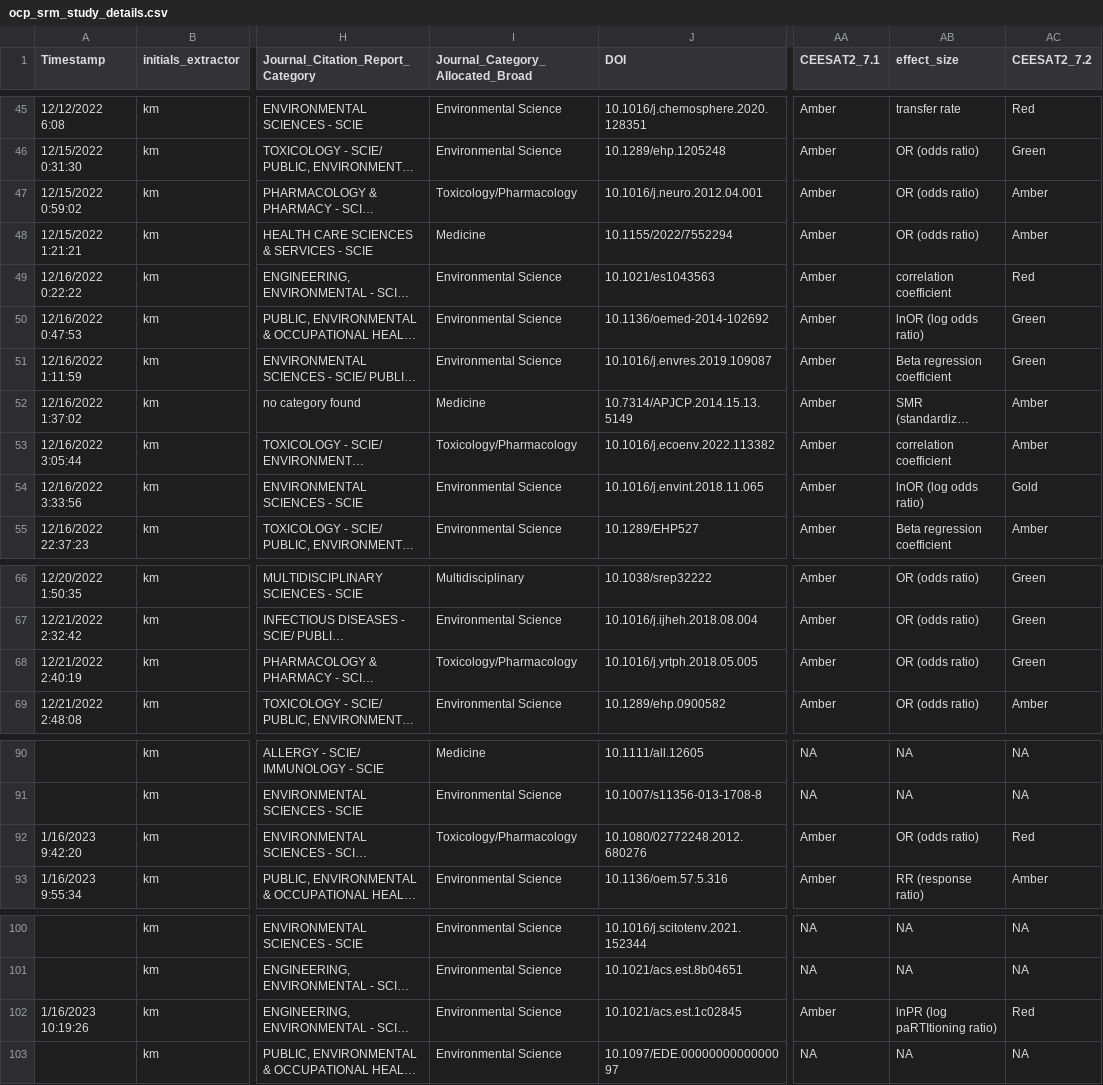
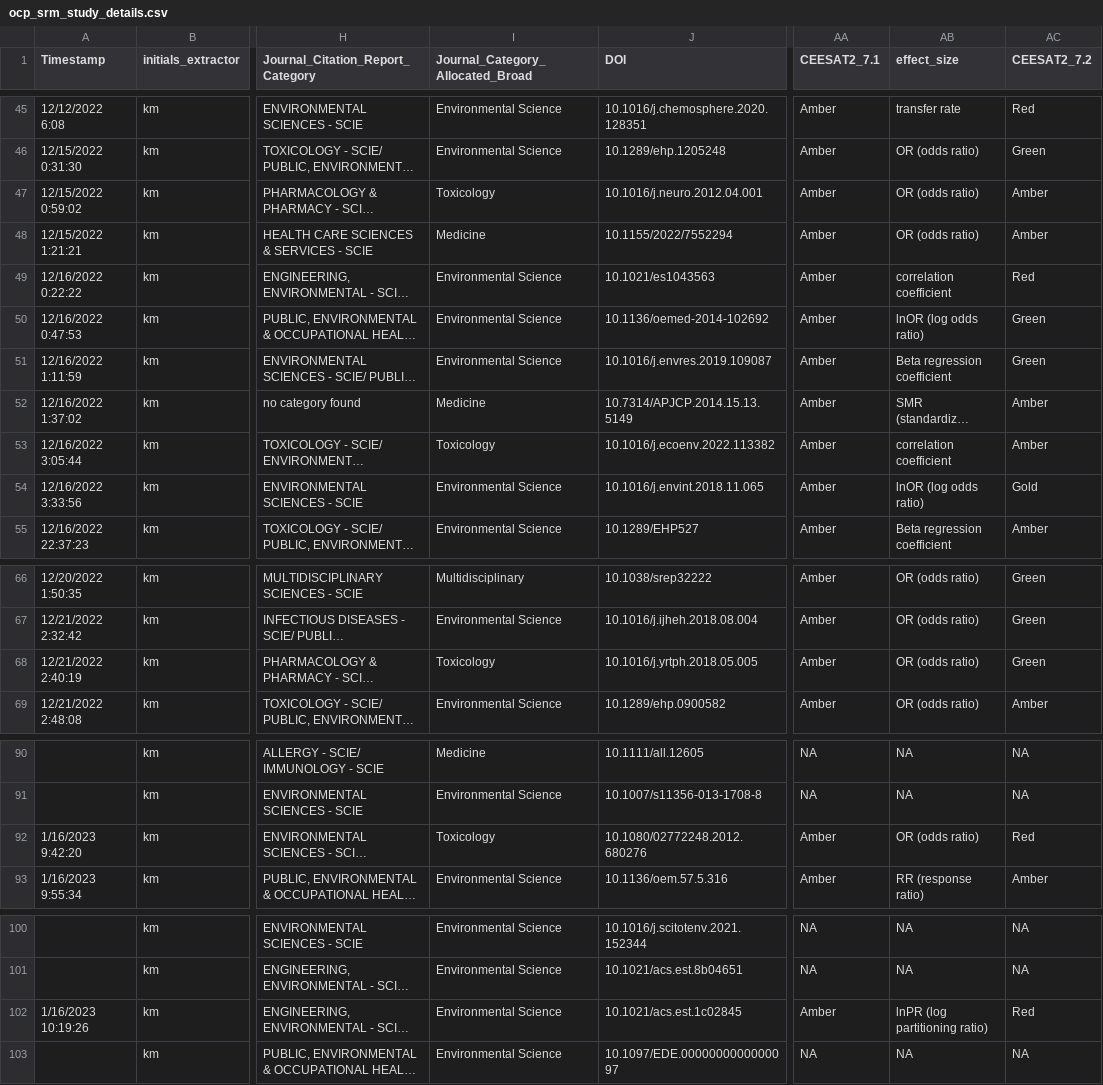
Before and after one commit to KyleMorrison99/organochlorineSRM_analysis, a CSV file: data/ocp_srm_study_details.csv, drawn as a sheet; only a part is shown, gaps mark what is left out; long unchanged cells end in …; the diff covers the shown part only; the diff names each change by its address in the sheet, - before the commit and + after, or states it on an @@ line.

```diff
--- a/data/ocp_srm_study_details.csv
+++ b/data/ocp_srm_study_details.csv
-I47 (Journal_Category_Allocated_Broad): Toxicology/Pharmacology
+I47 (Journal_Category_Allocated_Broad): Toxicology
-I53 (Journal_Category_Allocated_Broad): Toxicology/Pharmacology
+I53 (Journal_Category_Allocated_Broad): Toxicology
-I68 (Journal_Category_Allocated_Broad): Toxicology/Pharmacology
+I68 (Journal_Category_Allocated_Broad): Toxicology
-I92 (Journal_Category_Allocated_Broad): Toxicology/Pharmacology
+I92 (Journal_Category_Allocated_Broad): Toxicology
-AB102 (effect_size): lnPR (log paRTItioning ratio)
+AB102 (effect_size): lnPR (log partitioning ratio)
```
Also changed, not shown: 8 edited cells elsewhere in this file, data/ocp_srm_ocp_details.csv, 5 other files.
